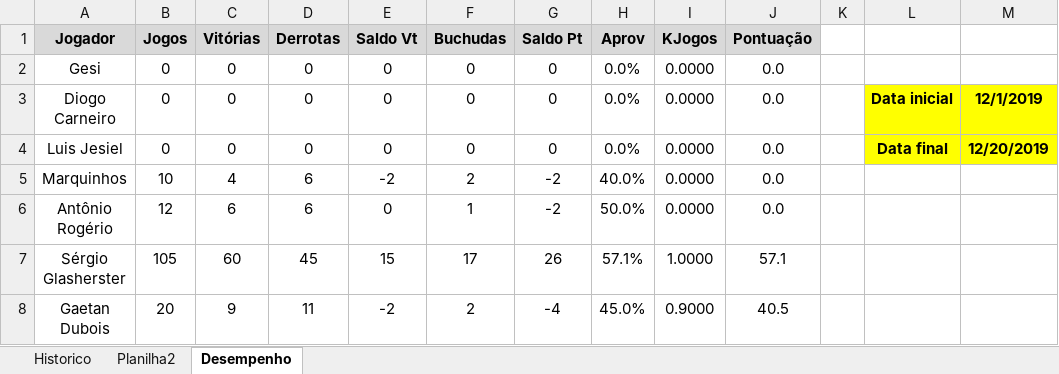
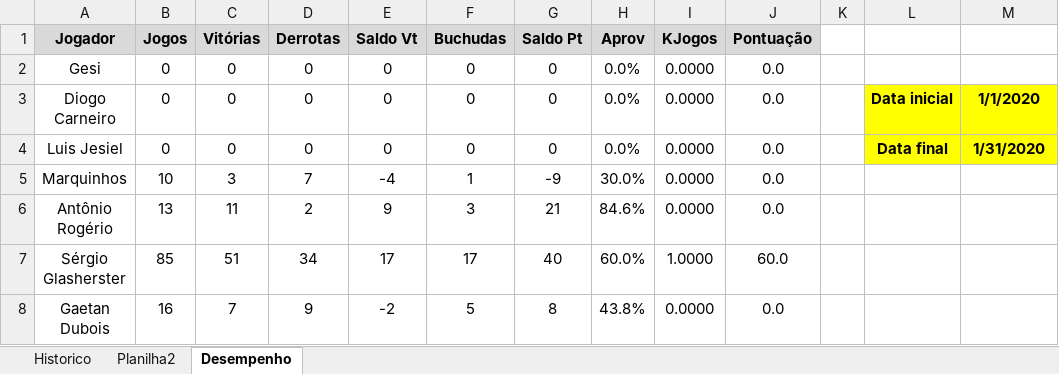
Before and after one commit to theoadepaula/domino, an Excel workbook: src/Domino.xlsm, sheet Desempenho, drawn as a sheet; only a part is shown; values as stored, in another font and other column widths than the file's, no borders; charts and pictures and conditional formats and table styles not drawn; the diff covers the shown part only; the diff names each change by its address in the sheet, - before the commit and + after, or states it on an @@ line.

```diff
--- a/src/Domino.xlsm (sheet Desempenho)
+++ b/src/Domino.xlsm (sheet Desempenho)
-M3: 12/1/2019
+M3: 1/1/2020
-M4: 12/20/2019
+M4: 1/31/2020
-C5 (Vitórias): 4
+C5 (Vitórias): 3
-D5 (Derrotas): 6
+D5 (Derrotas): 7
-E5 (Saldo Vt): -2
+E5 (Saldo Vt): -4
-F5 (Buchudas): 2
+F5 (Buchudas): 1
-G5 (Saldo Pt): -2
+G5 (Saldo Pt): -9
-H5 (Aprov): 40.0%
+H5 (Aprov): 30.0%
-B6 (Jogos): 12
+B6 (Jogos): 13
-C6 (Vitórias): 6
+C6 (Vitórias): 11
-D6 (Derrotas): 6
+D6 (Derrotas): 2
-E6 (Saldo Vt): 0
+E6 (Saldo Vt): 9
-F6 (Buchudas): 1
+F6 (Buchudas): 3
-G6 (Saldo Pt): -2
+G6 (Saldo Pt): 21
-H6 (Aprov): 50.0%
+H6 (Aprov): 84.6%
-B7 (Jogos): 105
+B7 (Jogos): 85
-C7 (Vitórias): 60
+C7 (Vitórias): 51
-D7 (Derrotas): 45
+D7 (Derrotas): 34
-E7 (Saldo Vt): 15
+E7 (Saldo Vt): 17
-G7 (Saldo Pt): 26
+G7 (Saldo Pt): 40
-H7 (Aprov): 57.1%
+H7 (Aprov): 60.0%
-J7 (Pontuação): 57.1
+J7 (Pontuação): 60.0
-B8 (Jogos): 20
+B8 (Jogos): 16
-C8 (Vitórias): 9
+C8 (Vitórias): 7
-D8 (Derrotas): 11
+D8 (Derrotas): 9
-F8 (Buchudas): 2
+F8 (Buchudas): 5
-G8 (Saldo Pt): -4
+G8 (Saldo Pt): 8
-H8 (Aprov): 45.0%
+H8 (Aprov): 43.8%
-I8 (KJogos): 0.9000
+I8 (KJogos): 0.0000
-J8 (Pontuação): 40.5
+J8 (Pontuação): 0.0
```
Also changed, not shown: 55 edited cells elsewhere in this sheet, sheet Historico.
